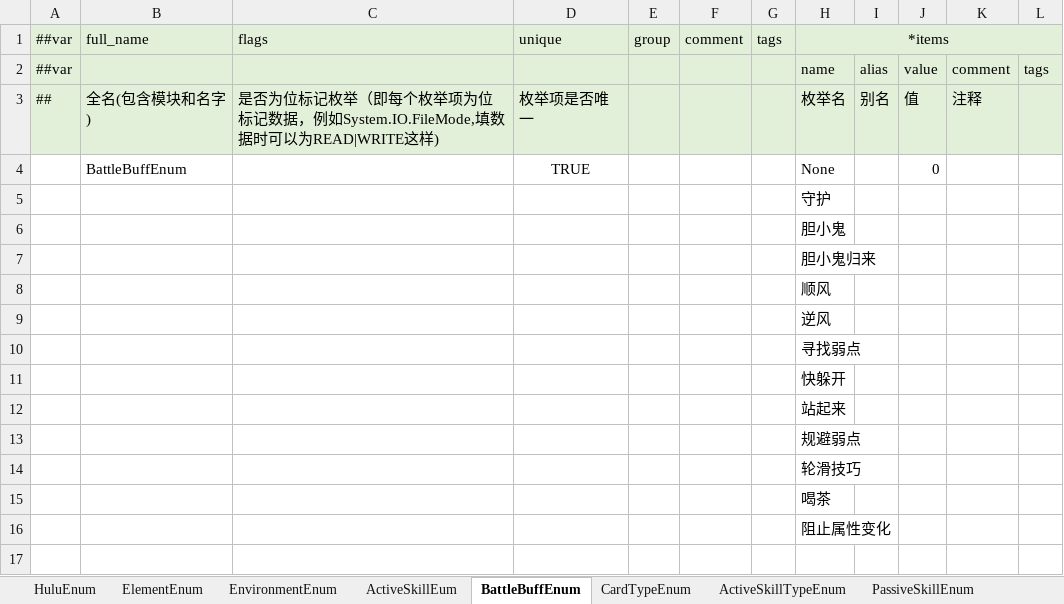
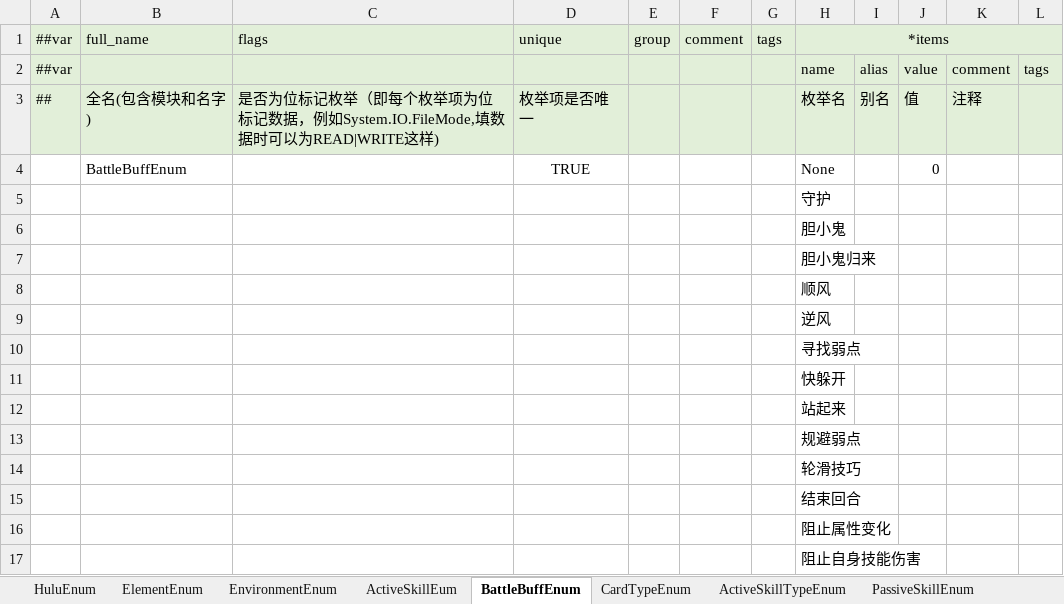
Before and after one commit to Unity-Devlop/BooomJam2024, an Excel workbook: Excels/Datas/__enums__.xlsx, sheet BattleBuffEnum, drawn as a sheet; values as stored, in another font and other column widths than the file's, no borders; the diff names each change by its address in the sheet, - before the commit and + after, or states it on an @@ line.

```diff
--- a/Excels/Datas/__enums__.xlsx (sheet BattleBuffEnum)
+++ b/Excels/Datas/__enums__.xlsx (sheet BattleBuffEnum)
-H15: 喝茶
+H15: 结束回合
+row 17:  |  |  |  |  |  |  | 阻止自身技能伤害
```
Also changed, not shown: Excels/Datas/config1.xlsx, 13 other files.
